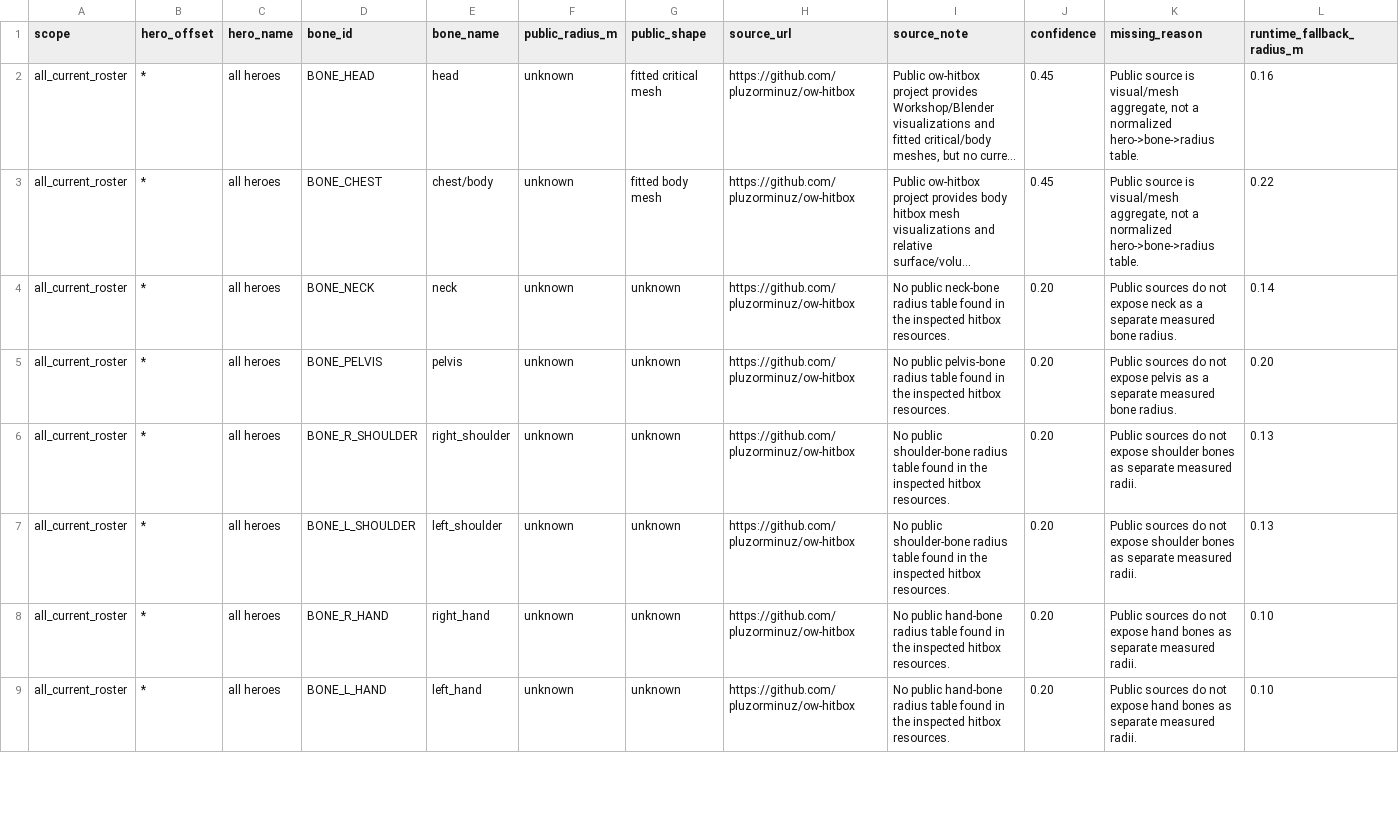
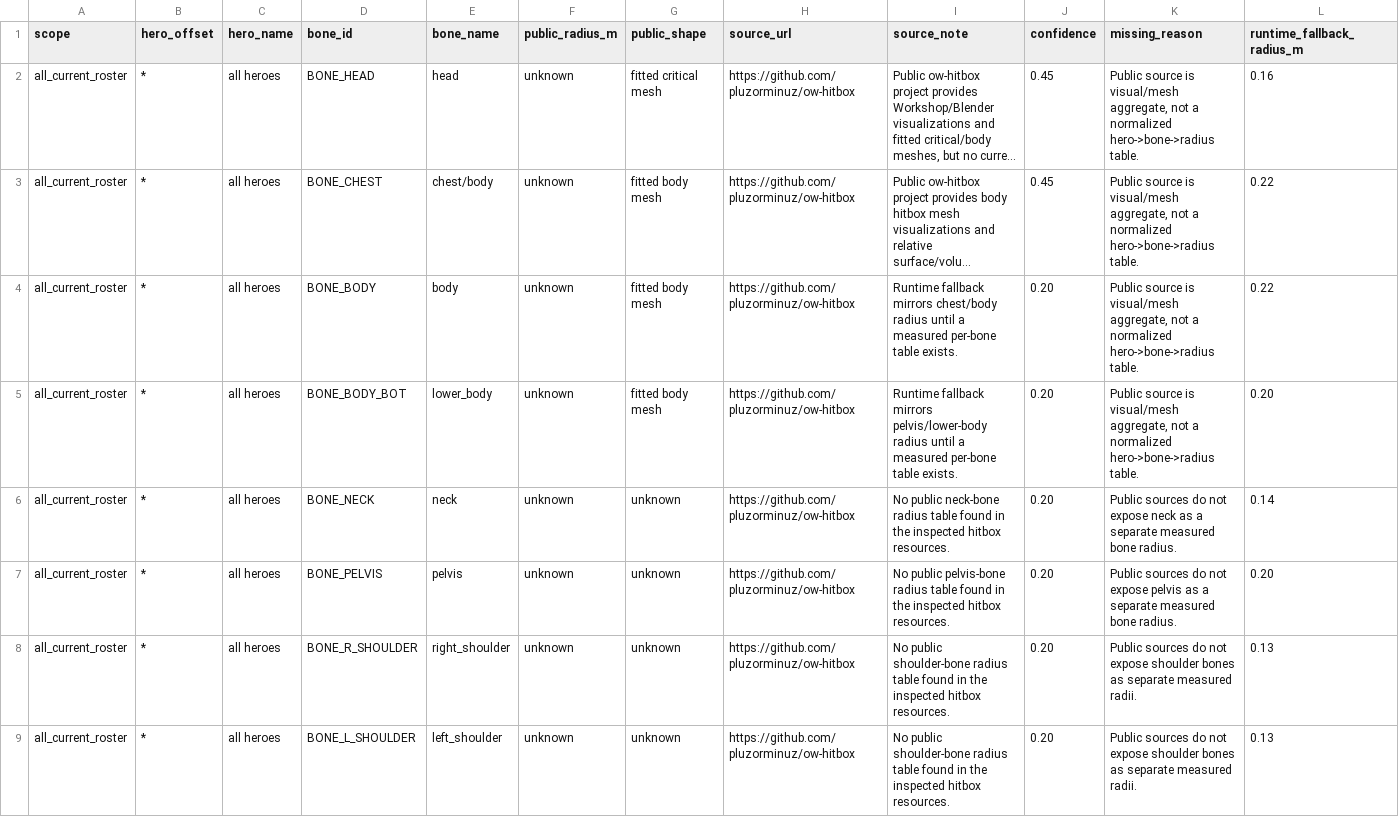
Before and after one commit to RUC601/unleashed, a TSV file: data/aim_public_hero_geometry_0530.tsv, drawn as a sheet; only a part is shown; the shorter side is filled out with more unchanged rows; long unchanged cells end in …; the diff covers the shown part only; the diff names each change by its address in the sheet, - before the commit and + after, or states it on an @@ line.

Commit message:
Add FOV ring styling and hitbox scaling

```diff
--- a/data/aim_public_hero_geometry_0530.tsv
+++ b/data/aim_public_hero_geometry_0530.tsv
+row 4: all_current_roster | * | all heroes | BONE_BODY | body | unknown | fitted body mesh | https://github.com/pluzorminuz/ow-hitbox | Runtime fallback mirrors chest/body radius until a measured per-bone table exists. | 0.20 | Public source is visual/mesh aggregate, not a normalized hero->bone->radius table. | 0.22
+row 5: all_current_roster | * | all heroes | BONE_BODY_BOT | lower_body | unknown | fitted body mesh | https://github.com/pluzorminuz/ow-hitbox | Runtime fallback mirrors pelvis/lower-body radius until a measured per-bone table exists. | 0.20 | Public source is visual/mesh aggregate, not a normalized hero->bone->radius table. | 0.20
```
Also changed, not shown: 8 added rows elsewhere in this file, data/aim_public_weapon_projectiles_0530.tsv, 14 other files.
